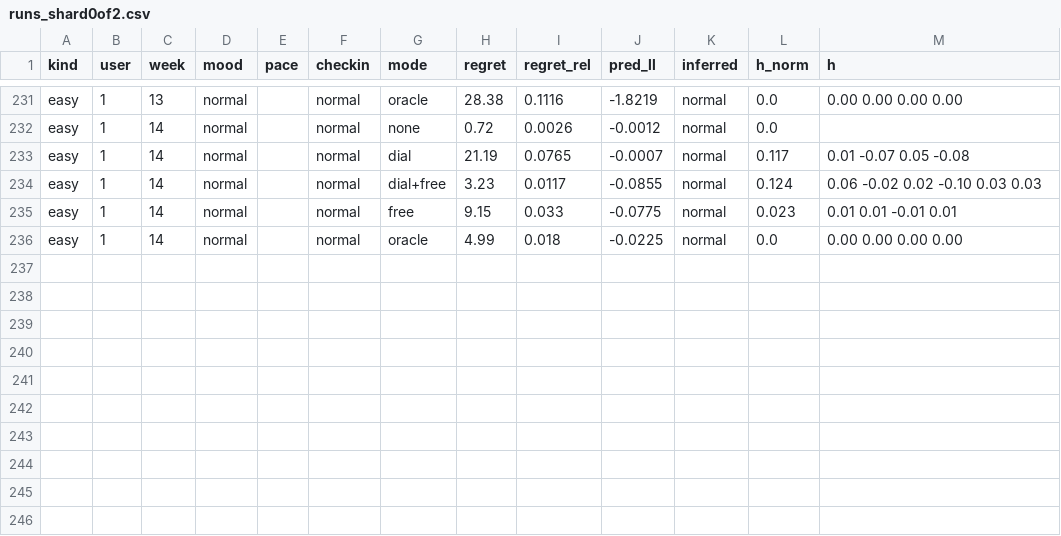
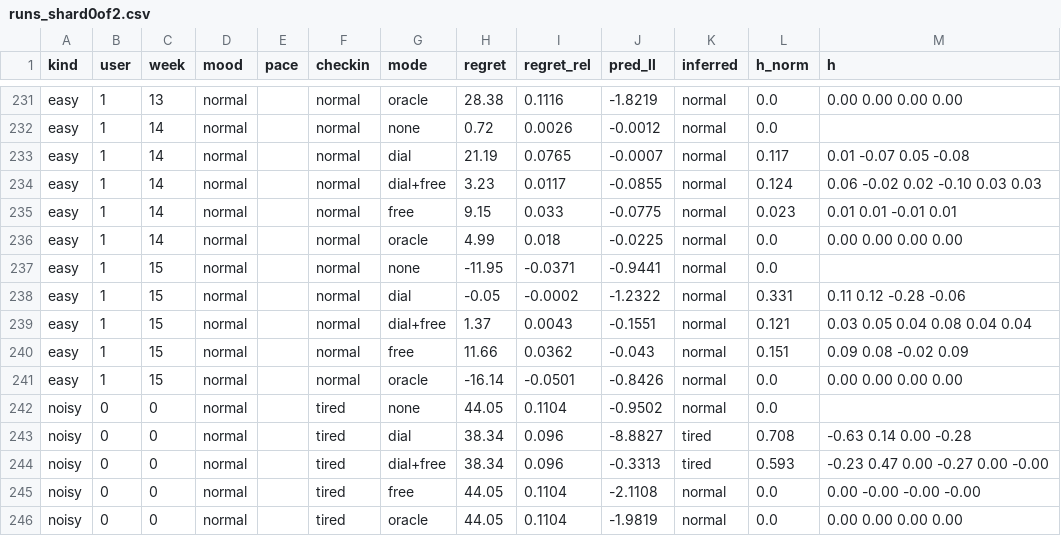
Before and after one commit to ruben-hayrapetyan/Friday3.0, a CSV file: BackendGuidelines/experiments/E013-hidden-units/results/runs_shard0of2.csv, drawn as a sheet; only a part is shown, gaps mark what is left out.

```diff
--- a/BackendGuidelines/experiments/E013-hidden-units/results/runs_shard0of2.csv
+++ b/BackendGuidelines/experiments/E013-hidden-units/results/runs_shard0of2.csv
@@ -236 +236,11 @@ easy,1,14,normal,,normal,free,9.15,0.033,-0.0775,normal,0.023,0.01 0.01 -0.01 0.
 easy,1,14,normal,,normal,oracle,4.99,0.018,-0.0225,normal,0.0,0.00 0.00 0.00 0.00
+easy,1,15,normal,,normal,none,-11.95,-0.0371,-0.9441,normal,0.0,
+easy,1,15,normal,,normal,dial,-0.05,-0.0002,-1.2322,normal,0.331,0.11 0.12 -0.28 -0.06
+easy,1,15,normal,,normal,dial+free,1.37,0.0043,-0.1551,normal,0.121,0.03 0.05 0.04 0.08 0.04 0.04
+easy,1,15,normal,,normal,free,11.66,0.0362,-0.043,normal,0.151,0.09 0.08 -0.02 0.09
+easy,1,15,normal,,normal,oracle,-16.14,-0.0501,-0.8426,normal,0.0,0.00 0.00 0.00 0.00
+noisy,0,0,normal,,tired,none,44.05,0.1104,-0.9502,normal,0.0,
+noisy,0,0,normal,,tired,dial,38.34,0.096,-8.8827,tired,0.708,-0.63 0.14 0.00 -0.28
+noisy,0,0,normal,,tired,dial+free,38.34,0.096,-0.3313,tired,0.593,-0.23 0.47 0.00 -0.27 0.00 -0.00
+noisy,0,0,normal,,tired,free,44.05,0.1104,-2.1108,normal,0.0,0.00 -0.00 -0.00 -0.00
+noisy,0,0,normal,,tired,oracle,44.05,0.1104,-1.9819,normal,0.0,0.00 0.00 0.00 0.00
```
Also changed, not shown: BackendGuidelines/experiments/E005-deadline-guarantee/results/runs.csv, BackendGuidelines/experiments/E013-hidden-units/results/final_inference_shard0of2.csv, 6 other files.
